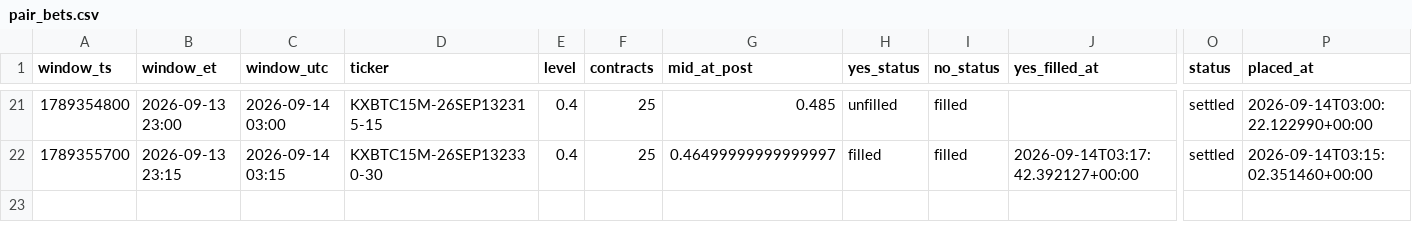
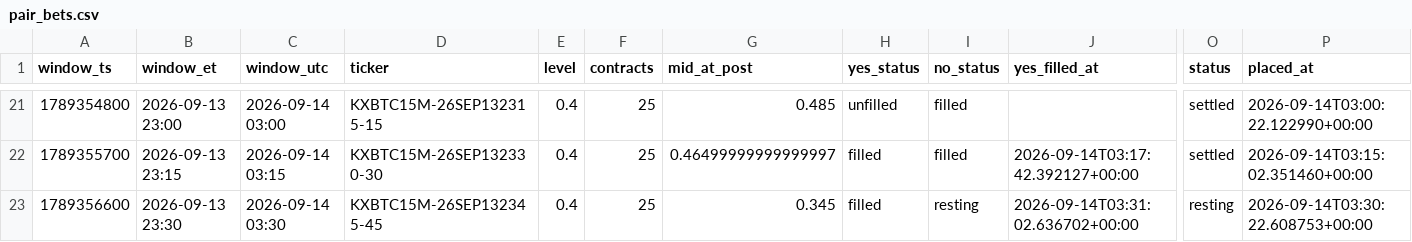
Before and after one commit to Astanwa/kalshi-pair-tape, a CSV file: data/pair_bets.csv, drawn as a sheet; only a part is shown, gaps mark what is left out; rows hold the shown columns only; the diff names each change by its address in the sheet, - before the commit and + after, or states it on an @@ line.

```diff
--- a/data/pair_bets.csv
+++ b/data/pair_bets.csv
+row 23: 1789356600 | 2026-09-13 23:30 | 2026-09-14 03:30 | KXBTC15M-26SEP132345-45 | 0.4 | 25 | 0.345 | filled | resting | 2026-09-14T03:31:02.636702+00:00 | resting | 2026-09-14T03:30:22.608753+00:00
```
Also changed, not shown: data/quotes.csv, 2 other files.
